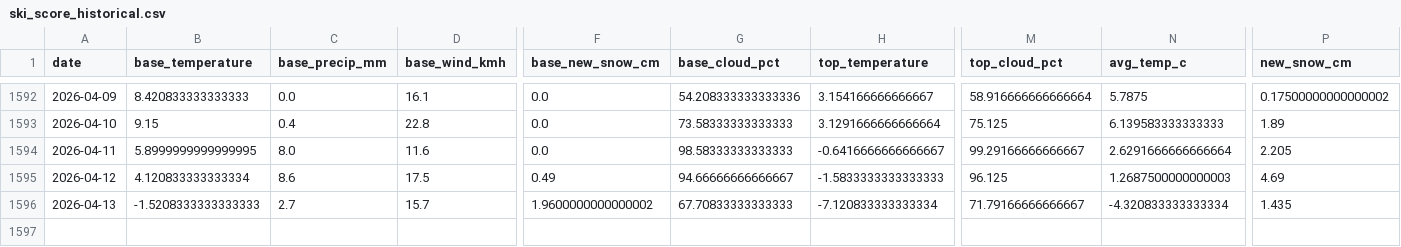
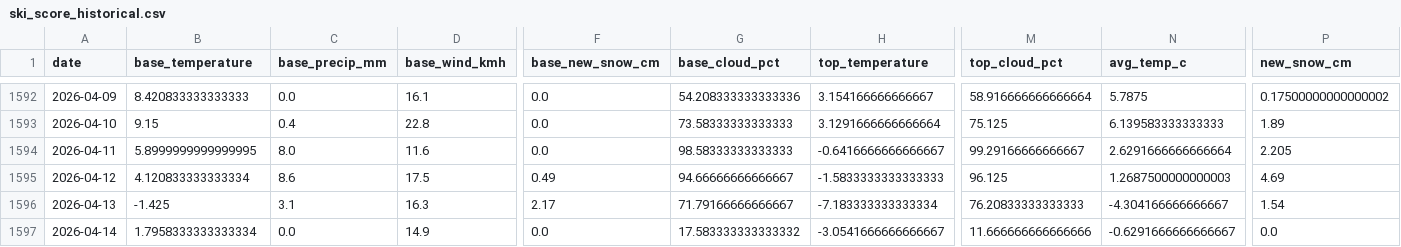
Before and after one commit to CeciliaRodriguez/sierra-nevada-ski-score, a CSV file: data/ski_score_historical.csv, drawn as a sheet; only a part is shown, gaps mark what is left out; rows hold the shown columns only; the diff covers the shown part only; the diff names each change by its address in the sheet, - before the commit and + after, or states it on an @@ line.

```diff
--- a/data/ski_score_historical.csv
+++ b/data/ski_score_historical.csv
-B1596 (base_temperature): -1.5208333333333333
+B1596 (base_temperature): -1.425
-C1596 (base_precip_mm): 2.7
+C1596 (base_precip_mm): 3.1
-D1596 (base_wind_kmh): 15.7
+D1596 (base_wind_kmh): 16.3
-F1596 (base_new_snow_cm): 1.9600000000000002
+F1596 (base_new_snow_cm): 2.17
-G1596 (base_cloud_pct): 67.70833333333333
+G1596 (base_cloud_pct): 71.79166666666667
-H1596 (top_temperature): -7.120833333333334
+H1596 (top_temperature): -7.183333333333334
-M1596 (top_cloud_pct): 71.79166666666667
+M1596 (top_cloud_pct): 76.20833333333333
-N1596 (avg_temp_c): -4.320833333333334
+N1596 (avg_temp_c): -4.304166666666667
-P1596 (new_snow_cm): 1.435
+P1596 (new_snow_cm): 1.54
+row 1597: 2026-04-14 | 1.7958333333333334 | 0.0 | 14.9 | 0.0 | 17.583333333333332 | -3.0541666666666667 | 11.666666666666666 | -0.6291666666666667 | 0.0
```
Also changed, not shown: 5 edited cells elsewhere in this file, data/ski_data.csv.
